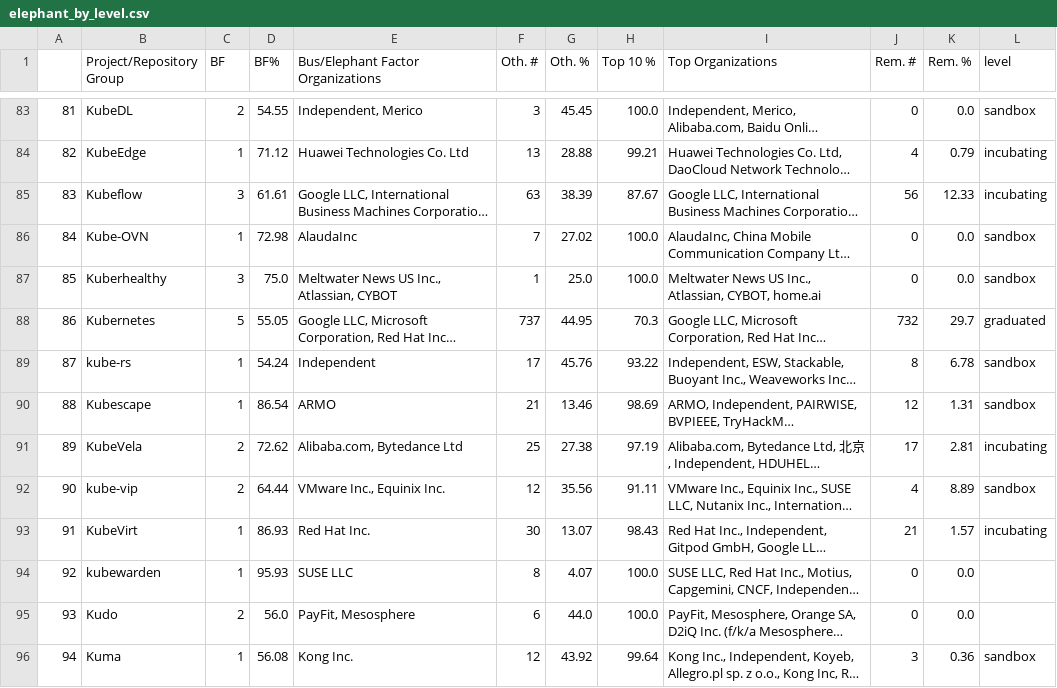
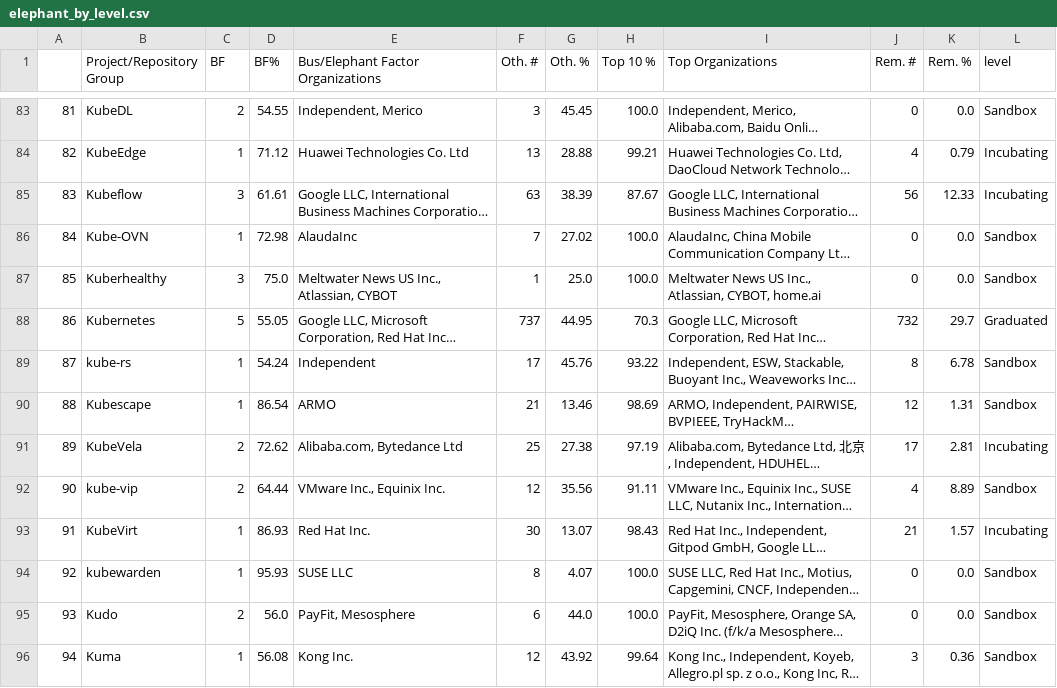
Before and after one commit to geekygirldawn/k8s_data, a CSV file: datasets/bus-elephant_cncf/elephant_by_level.csv, drawn as a sheet; only a part is shown, gaps mark what is left out; long unchanged cells end in …; the diff covers the shown part only; the diff names each change by its address in the sheet, - before the commit and + after, or states it on an @@ line.

```diff
--- a/datasets/bus-elephant_cncf/elephant_by_level.csv
+++ b/datasets/bus-elephant_cncf/elephant_by_level.csv
-L83 (level): sandbox
+L83 (level): Sandbox
-L84:L85 (level): incubating
+L84:L85 (level): Incubating
-L86:L87 (level): sandbox
+L86:L87 (level): Sandbox
-L88 (level): graduated
+L88 (level): Graduated
-L89:L90 (level): sandbox
+L89:L90 (level): Sandbox
-L91 (level): incubating
+L91 (level): Incubating
-L92 (level): sandbox
+L92 (level): Sandbox
-L93 (level): incubating
+L93 (level): Incubating
-L94:L95 (level): (empty)
+L94:L95 (level): Sandbox
-L96 (level): sandbox
+L96 (level): Sandbox
```
Also changed, not shown: 152 edited cells elsewhere in this file, datasets/bus-elephant_cncf/bus_by_level.csv.
